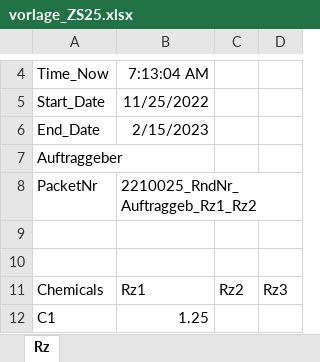
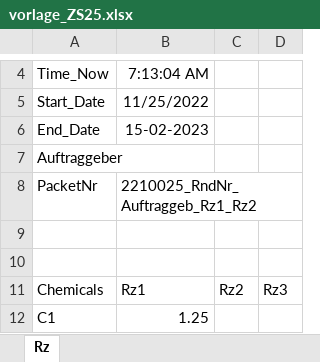
Before and after one commit to SahilSK202/Packet_Search_App_Excel, an Excel workbook: data/packets/vorlage_ZS25.xlsx, sheet Rz, drawn as a sheet; only a part is shown, gaps mark what is left out; values as stored, in another font and other column widths than the file's, no borders; the diff names each change by its address in the sheet, - before the commit and + after, or states it on an @@ line.

```diff
--- a/data/packets/vorlage_ZS25.xlsx (sheet Rz)
+++ b/data/packets/vorlage_ZS25.xlsx (sheet Rz)
-B6: 2/15/2023
+B6: 15-02-2023
```
Also changed, not shown: 3 other files.
